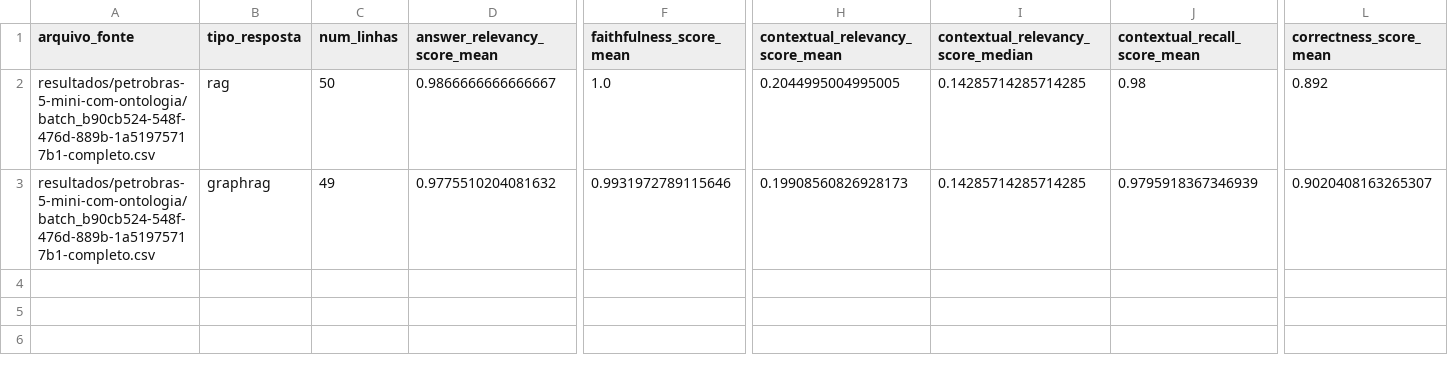
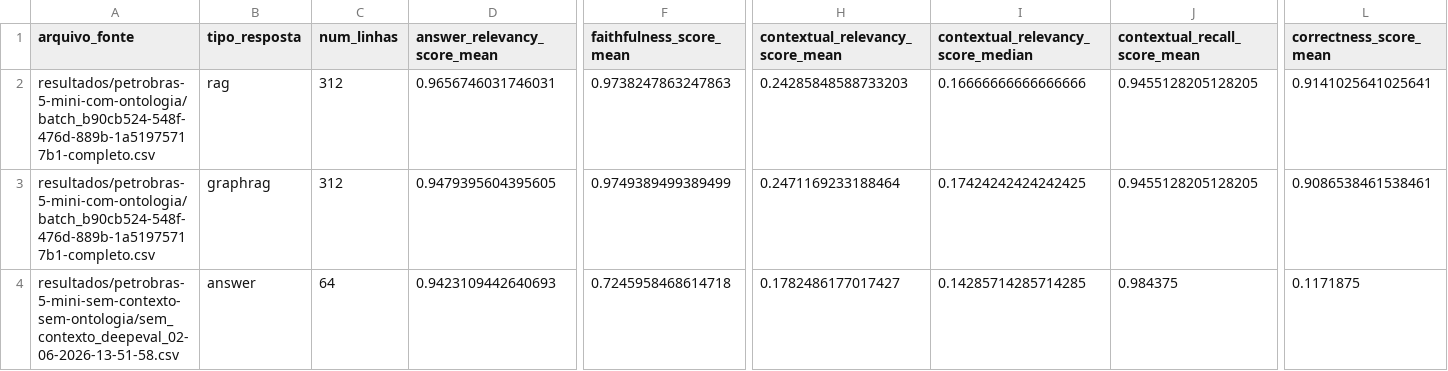
Before and after one commit to tiagoriosrocha/llm-as-judge, a CSV file: avaliacao/resumo_metricas_por_execucao.csv, drawn as a sheet; only a part is shown, gaps mark what is left out; rows hold the shown columns only; the diff covers the shown part only; the diff names each change by its address in the sheet, - before the commit and + after, or states it on an @@ line.

```diff
--- a/avaliacao/resumo_metricas_por_execucao.csv
+++ b/avaliacao/resumo_metricas_por_execucao.csv
-C2 (num_linhas): 50
+C2 (num_linhas): 312
-D2 (answer_relevancy_score_mean): 0.9866666666666667
+D2 (answer_relevancy_score_mean): 0.9656746031746031
-F2 (faithfulness_score_mean): 1.0
+F2 (faithfulness_score_mean): 0.9738247863247863
-H2 (contextual_relevancy_score_mean): 0.2044995004995005
+H2 (contextual_relevancy_score_mean): 0.24285848588733203
-I2: 0.14285714285714285
+I2: 0.16666666666666666
-J2 (contextual_recall_score_mean): 0.98
+J2 (contextual_recall_score_mean): 0.9455128205128205
-L2 (correctness_score_mean): 0.892
+L2 (correctness_score_mean): 0.9141025641025641
-C3 (num_linhas): 49
+C3 (num_linhas): 312
-D3 (answer_relevancy_score_mean): 0.9775510204081632
+D3 (answer_relevancy_score_mean): 0.9479395604395605
-F3 (faithfulness_score_mean): 0.9931972789115646
+F3 (faithfulness_score_mean): 0.9749389499389499
-H3 (contextual_relevancy_score_mean): 0.19908560826928173
+H3 (contextual_relevancy_score_mean): 0.2471169233188464
-I3: 0.14285714285714285
+I3: 0.17424242424242425
-J3 (contextual_recall_score_mean): 0.9795918367346939
+J3 (contextual_recall_score_mean): 0.9455128205128205
-L3 (correctness_score_mean): 0.9020408163265307
+L3 (correctness_score_mean): 0.9086538461538461
+row 4: resultados/petrobras-5-mini-sem-contexto-sem-ontologia/sem_contexto_deepeval_02-06-2026-13-51-58.csv | answer | 64 | 0.9423109442640693 | 0.7245958468614718 | 0.1782486177017427 | 0.14285714285714285 | 0.984375 | 0.1171875
```
Also changed, not shown: 83 edited cells elsewhere in this file, 1 other file.
